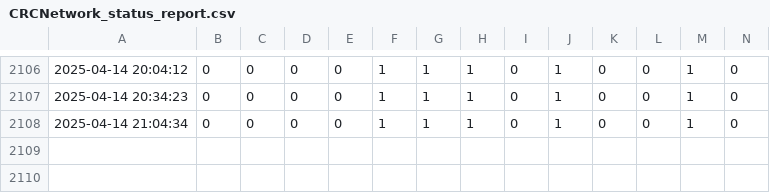
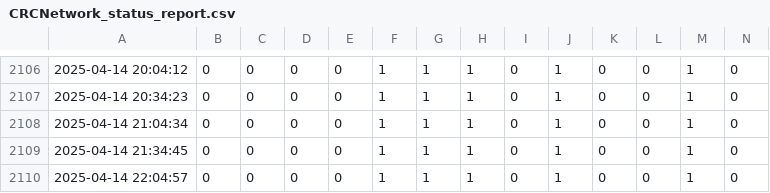
Before and after one commit to antonioiuliano2/crc_summary, a CSV file: CRCNetwork_status_report.csv, drawn as a sheet; only a part is shown, gaps mark what is left out; rows hold the shown columns only; the diff names each change by its address in the sheet, - before the commit and + after, or states it on an @@ line.

```diff
--- a/CRCNetwork_status_report.csv
+++ b/CRCNetwork_status_report.csv
+row 2109: 2025-04-14 21:34:45 | 0 | 0 | 0 | 0 | 1 | 1 | 1 | 0 | 1 | 0 | 0 | 1 | 0
+row 2110: 2025-04-14 22:04:57 | 0 | 0 | 0 | 0 | 1 | 1 | 1 | 0 | 1 | 0 | 0 | 1 | 0
```
Also changed, not shown: OfflineTimeCRCs.csv.
